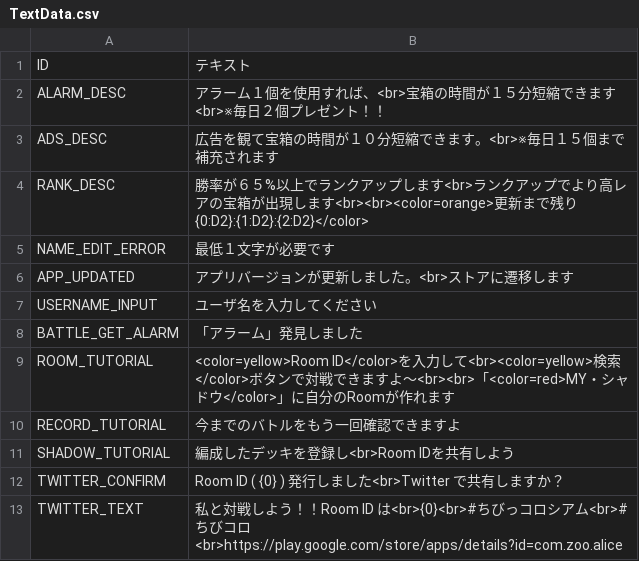
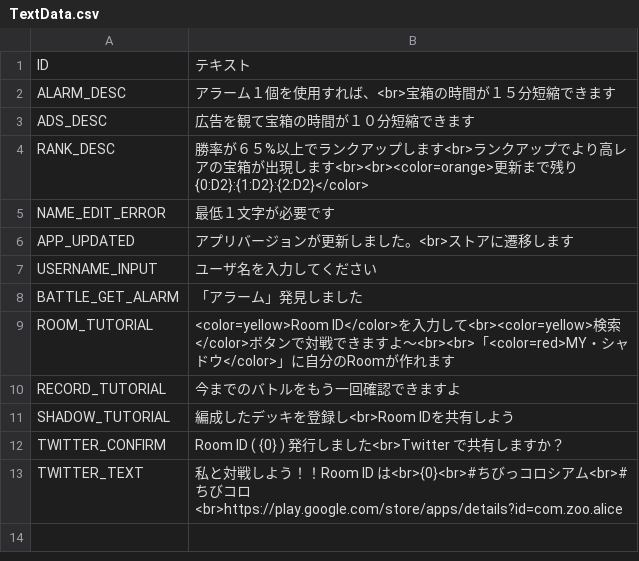
Before and after one commit to kou-yeung/Alice, a CSV file: prog/client/Alice/Assets/AddressableAssets/Entities/TextData.csv, drawn as a sheet.

```diff
--- a/prog/client/Alice/Assets/AddressableAssets/Entities/TextData.csv
+++ b/prog/client/Alice/Assets/AddressableAssets/Entities/TextData.csv
@@ -1,4 +1,4 @@
 ID,テキスト,
-ALARM_DESC,アラーム１個を使用すれば、<br>宝箱の時間が１５分短縮できます<br>※毎日２個プレゼント！！,
-ADS_DESC,広告を観て宝箱の時間が１０分短縮できます。<br>※毎日１５個まで補充されます,
+ALARM_DESC,アラーム１個を使用すれば、<br>宝箱の時間が１５分短縮できます,
+ADS_DESC,広告を観て宝箱の時間が１０分短縮できます,
 RANK_DESC,勝率が６５%以上でランクアップします<br>ランクアップでより高レアの宝箱が出現します<br><br><color=orange>更新まで残り {0:D2}:{1:D2}:{2:D2}</color>,
```
Also changed, not shown: resources/masterdata/cl/TextData.csv, 1 other file.
